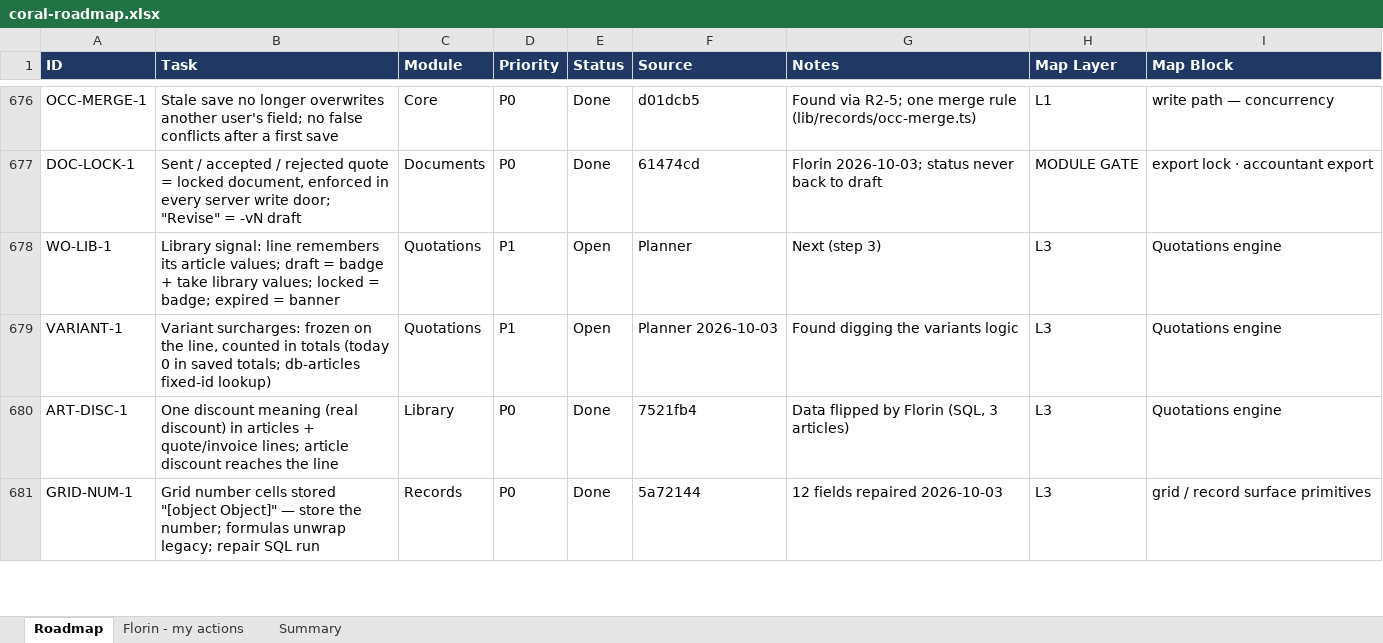
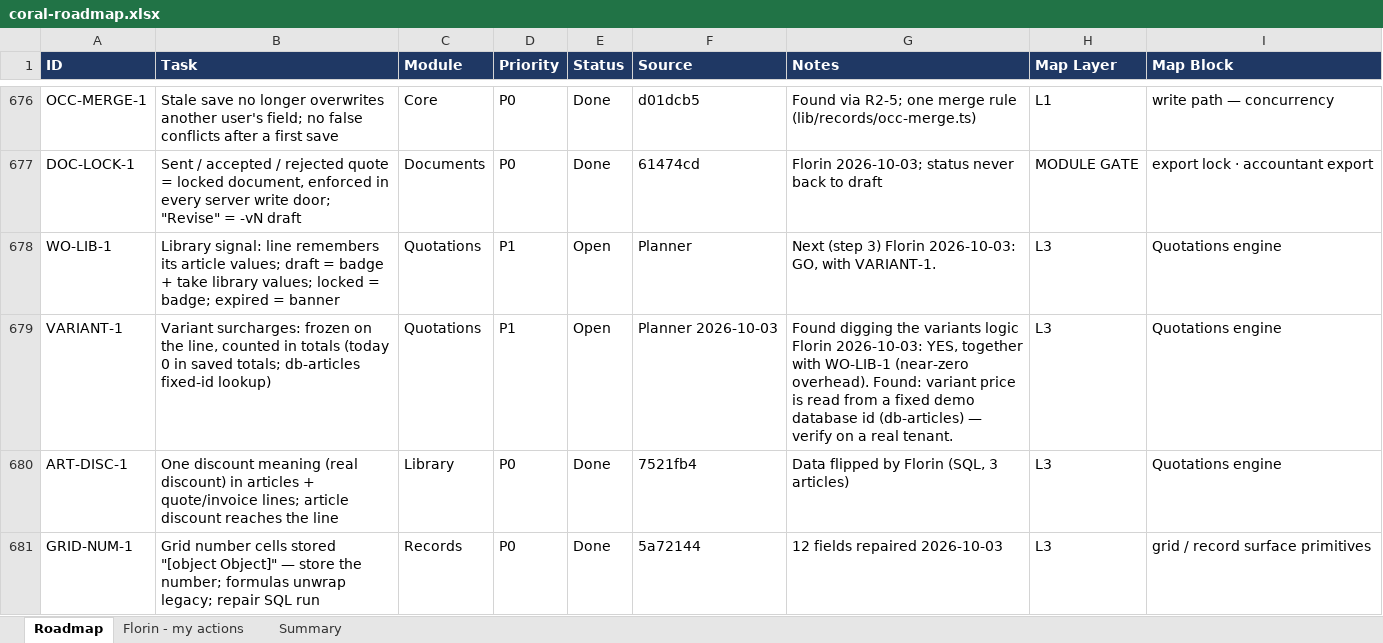
Before and after one commit to FlorinDG/coral-remodeling-pro, an Excel workbook: .agents/coral-roadmap.xlsx, sheet Roadmap, drawn as a sheet; only a part is shown, gaps mark what is left out; values as stored, in another font and other column widths than the file's, no borders; the diff covers the shown part only; the diff names each change by its address in the sheet, - before the commit and + after, or states it on an @@ line.

```diff
--- a/.agents/coral-roadmap.xlsx (sheet Roadmap)
+++ b/.agents/coral-roadmap.xlsx (sheet Roadmap)
-G678 (Notes): Next (step 3)
+G678 (Notes): Next (step 3) Florin 2026-10-03: GO, with VARIANT-1.
-G679 (Notes): …variants logic
+G679 (Notes): …variants logic Florin 2026-10-03: YES, together with WO-LIB-1 (near-zero overhead). Found: variant price is read from a fixed demo database id (db-articles) — verify on a real tenant.
```
Also changed, not shown: 4 added rows and 2 edited cells elsewhere in this sheet.
